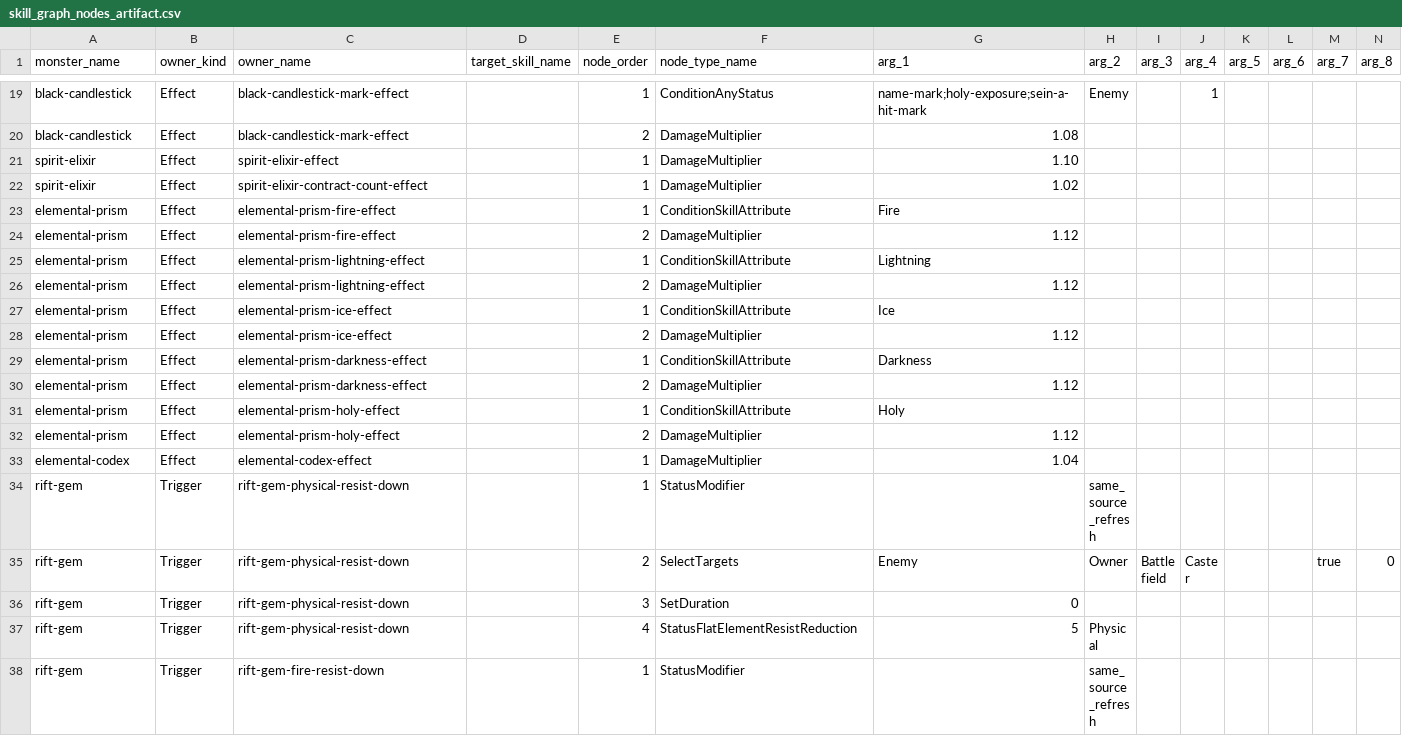
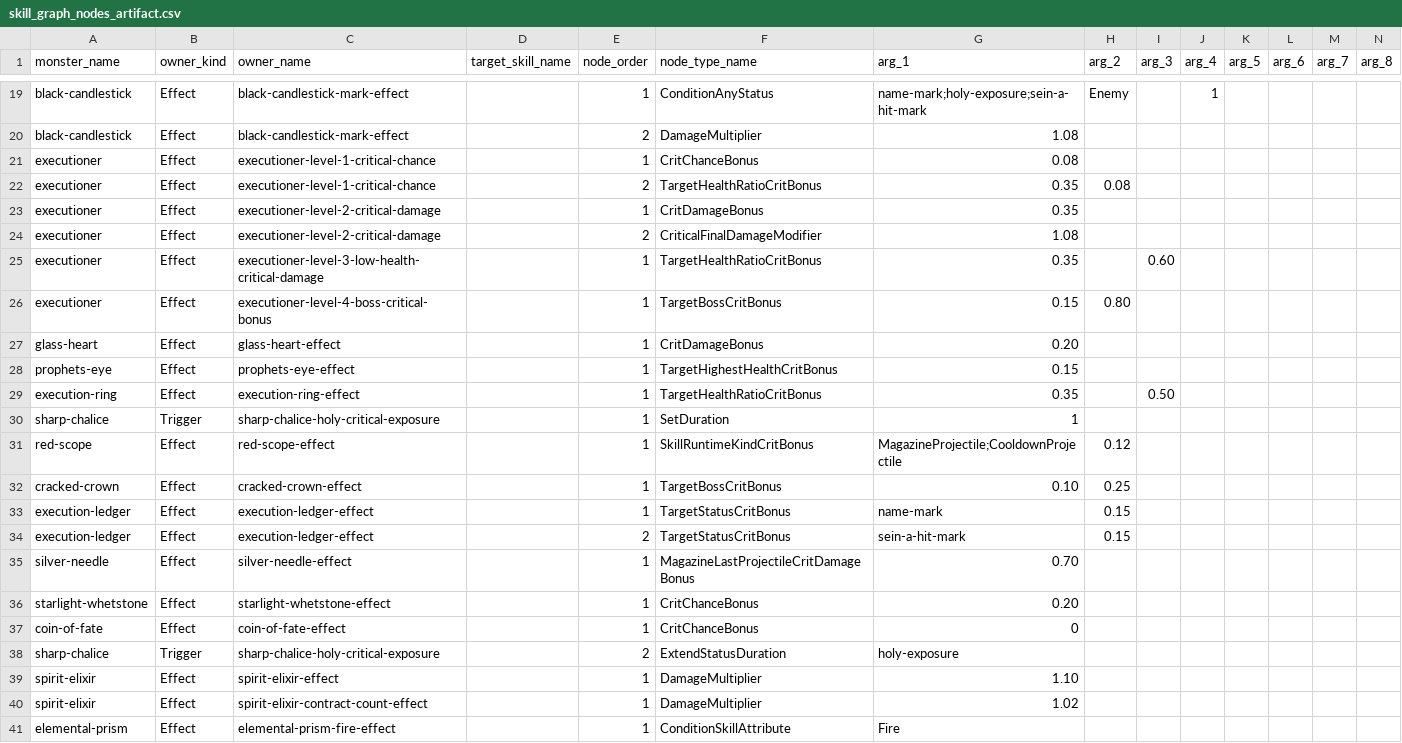
Before and after one commit to t331277-collab/Pakuri_Tower_Defense, a CSV file: Pakuri/Assets/CSVdata/Artifact/Skill/skill_graph_nodes_artifact.csv, drawn as a sheet; only a part is shown, gaps mark what is left out; the shorter side is filled out with more unchanged rows; rows hold the shown columns only; the diff names each change by its address in the sheet, - before the commit and + after, or states it on an @@ line.

Commit message:
feat: define executioner artifact graph data

```diff
--- a/Pakuri/Assets/CSVdata/Artifact/Skill/skill_graph_nodes_artifact.csv
+++ b/Pakuri/Assets/CSVdata/Artifact/Skill/skill_graph_nodes_artifact.csv
+row 21: executioner | Effect | executioner-level-1-critical-chance |  | 1 | CritChanceBonus | 0.08
+row 22: executioner | Effect | executioner-level-1-critical-chance |  | 2 | TargetHealthRatioCritBonus | 0.35 | 0.08
+row 23: executioner | Effect | executioner-level-2-critical-damage |  | 1 | CritDamageBonus | 0.35
+row 24: executioner | Effect | executioner-level-2-critical-damage |  | 2 | CriticalFinalDamageModifier | 1.08
+row 25: executioner | Effect | executioner-level-3-low-health-critical-damage |  | 1 | TargetHealthRatioCritBonus | 0.35 |  | 0.60
+row 26: executioner | Effect | executioner-level-4-boss-critical-bonus |  | 1 | TargetBossCritBonus | 0.15 | 0.80
+row 27: glass-heart | Effect | glass-heart-effect |  | 1 | CritDamageBonus | 0.20
+row 28: prophets-eye | Effect | prophets-eye-effect |  | 1 | TargetHighestHealthCritBonus | 0.15
+row 29: execution-ring | Effect | execution-ring-effect |  | 1 | TargetHealthRatioCritBonus | 0.35 |  | 0.50
+row 30: sharp-chalice | Trigger | sharp-chalice-holy-critical-exposure |  | 1 | SetDuration | 1
+row 31: red-scope | Effect | red-scope-effect |  | 1 | SkillRuntimeKindCritBonus | MagazineProjectile;CooldownProjectile | 0.12
+row 32: cracked-crown | Effect | cracked-crown-effect |  | 1 | TargetBossCritBonus | 0.10 | 0.25
+row 33: execution-ledger | Effect | execution-ledger-effect |  | 1 | TargetStatusCritBonus | name-mark | 0.15
+row 34: execution-ledger | Effect | execution-ledger-effect |  | 2 | TargetStatusCritBonus | sein-a-hit-mark | 0.15
+row 35: silver-needle | Effect | silver-needle-effect |  | 1 | MagazineLastProjectileCritDamageBonus | 0.70
+row 36: starlight-whetstone | Effect | starlight-whetstone-effect |  | 1 | CritChanceBonus | 0.20
+row 37: coin-of-fate | Effect | coin-of-fate-effect |  | 1 | CritChanceBonus | 0
+row 38: sharp-chalice | Trigger | sharp-chalice-holy-critical-exposure |  | 2 | ExtendStatusDuration | holy-exposure
```
Also changed, not shown: Pakuri/Assets/CSVdata/Artifact/Skill/artifact_skill_triger.csv, Pakuri/Assets/CSVdata/authoring/monster/skills/nodes/definitions/skill_node_definition_params.csv, 6 other files.
